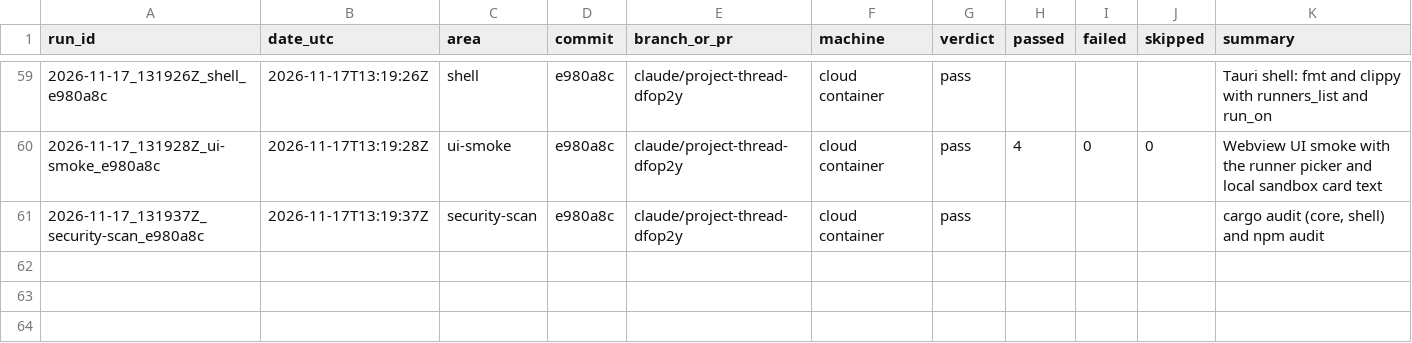
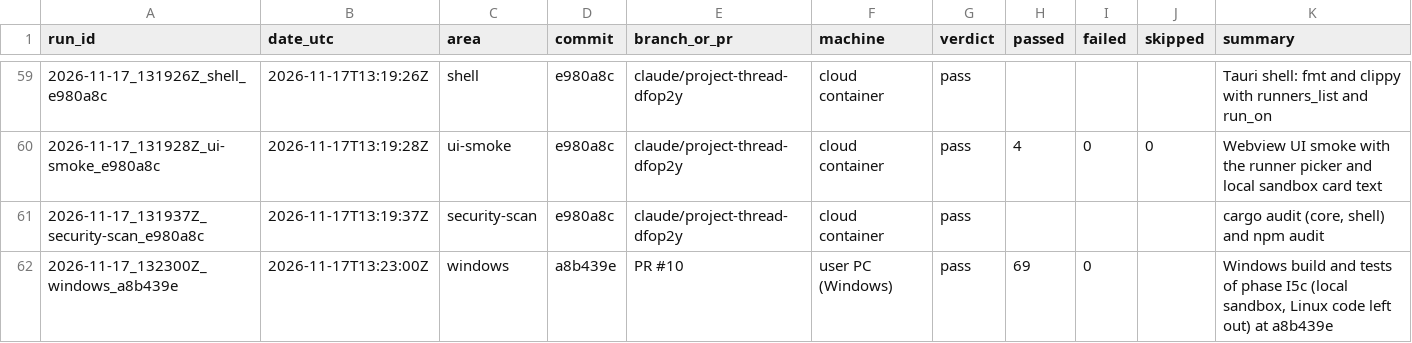
Before and after one commit to Shatoshinakamoto/P2P-AI-IDE, a CSV file: HistoryTest/INDEX.csv, drawn as a sheet; only a part is shown, gaps mark what is left out; the diff names each change by its address in the sheet, - before the commit and + after, or states it on an @@ line.

```diff
--- a/HistoryTest/INDEX.csv
+++ b/HistoryTest/INDEX.csv
+row 62: 2026-11-17_132300Z_windows_a8b439e | 2026-11-17T13:23:00Z | windows | a8b439e | PR #10 | user PC (Windows) | pass | 69 | 0 |  | Windows build and tests of phase I5c (local sandbox, Linux code left out) at a8b439e
```
Also changed, not shown: 8 other files.
